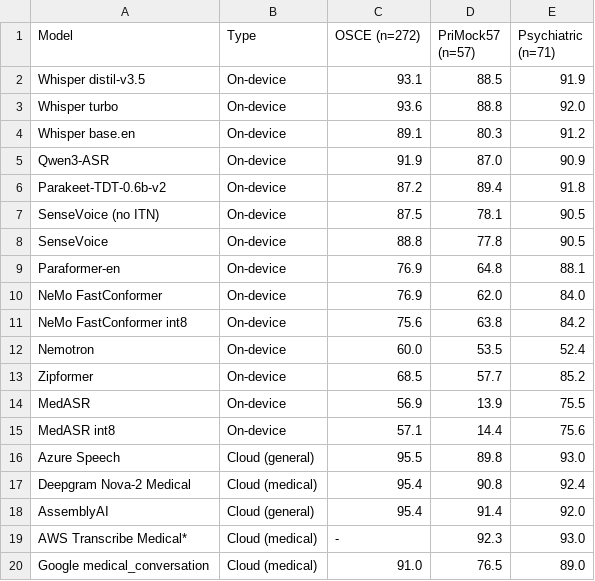
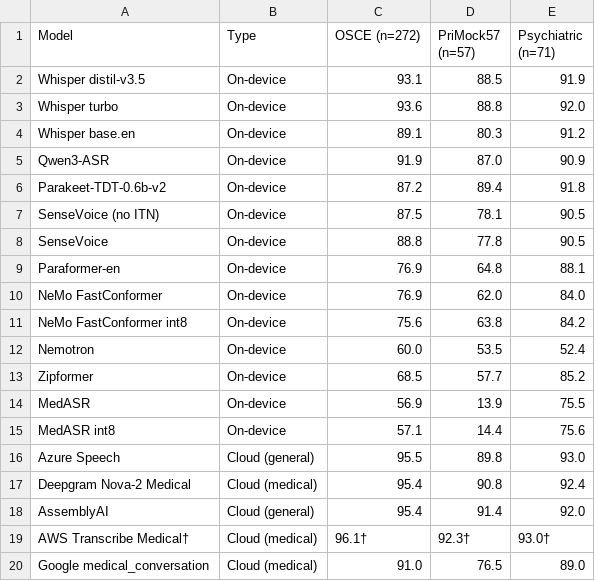
Before and after one commit to graiai-inc/stapes, a CSV file: paper/table2_ctr.csv, drawn as a sheet.

```diff
--- a/paper/table2_ctr.csv
+++ b/paper/table2_ctr.csv
@@ -18,3 +18,3 @@ Deepgram Nova-2 Medical,Cloud (medical),95.4,90.8,92.4
 AssemblyAI,Cloud (general),95.4,91.4,92.0
-AWS Transcribe Medical*,Cloud (medical),-,92.3,93.0
+AWS Transcribe Medical†,Cloud (medical),96.1†,92.3†,93.0†
 Google medical_conversation,Cloud (medical),91.0,76.5,89.0
```
Also changed, not shown: paper/table1_wer.csv.
